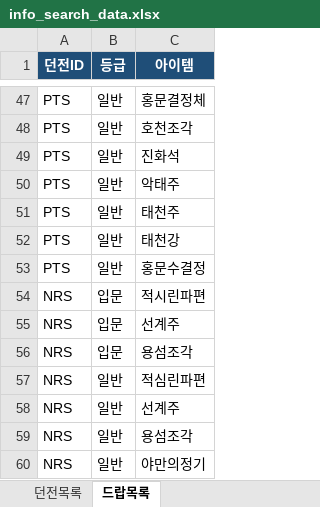
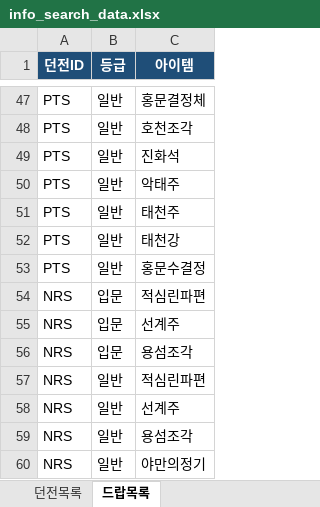
Before and after one commit to seung1242at/guide333, an Excel workbook: data/info_search_data.xlsx, sheet 드랍목록, drawn as a sheet; only a part is shown, gaps mark what is left out; values as stored, in another font and other column widths than the file's, no borders; the diff names each change by its address in the sheet, - before the commit and + after, or states it on an @@ line.

```diff
--- a/data/info_search_data.xlsx (sheet 드랍목록)
+++ b/data/info_search_data.xlsx (sheet 드랍목록)
-C54 (아이템): 적시린파편
+C54 (아이템): 적심린파편
```
Also changed, not shown: sheet 던전목록, 1 other file.
